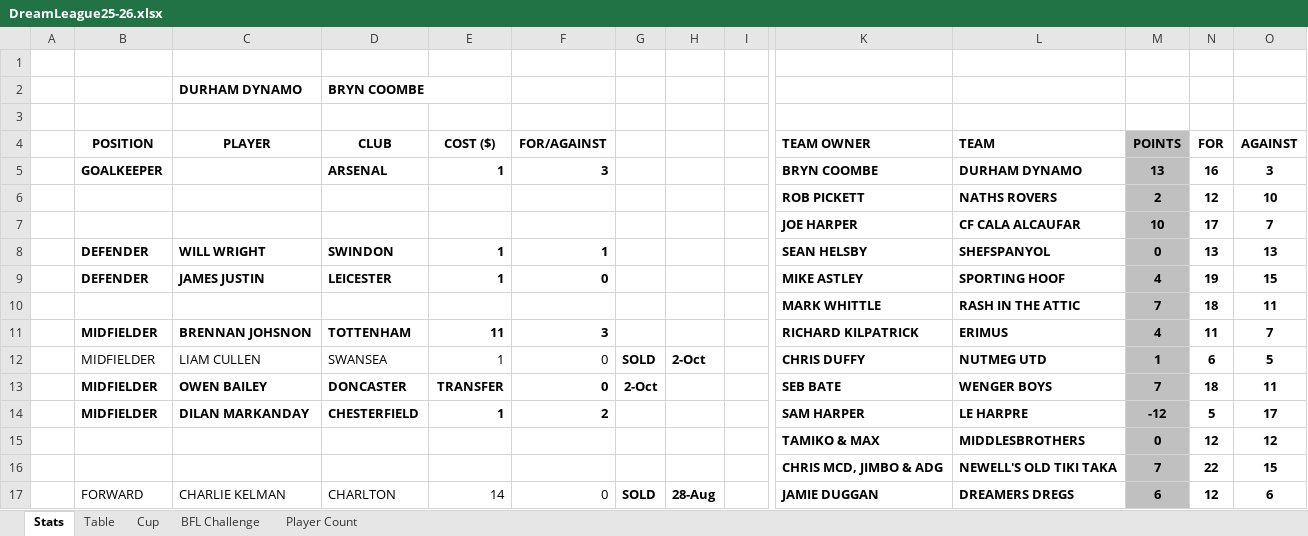
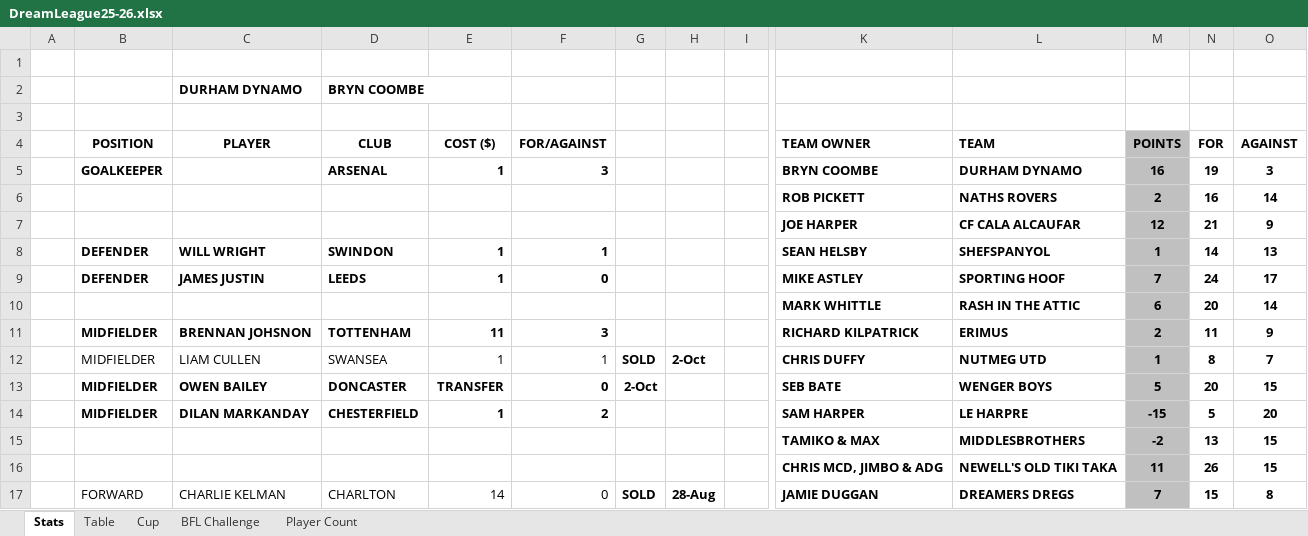
Before and after one commit to sgbstats/dreamleague, an Excel workbook: data/DreamLeague25-26.xlsx, sheet Stats, drawn as a sheet; only a part is shown, gaps mark what is left out; values as stored, in another font and other column widths than the file's, no borders; removed rows and columns are numbered as before the commit, all else as after; rows hold the shown columns only; the diff covers the shown part only; the diff names each change by its address in the sheet, - before the commit and + after, or states it on an @@ line.

Commit message:
data update

```diff
--- a/data/DreamLeague25-26.xlsx (sheet Stats)
+++ b/data/DreamLeague25-26.xlsx (sheet Stats)
-M5: 13
+M5: 16
-N5: 16
+N5: 19
-N6: 12
+N6: 16
-O6: 10
+O6: 14
-row 7:  |  |  |  |  |  |  |  |  | JOE HARPER | CF CALA ALCAUFAR | 10 | 17 | 7
+row 7:  |  |  |  |  |  |  |  |  | JOE HARPER | CF CALA ALCAUFAR | 12 | 21 | 9
-M8: 0
+M8: 1
-N8: 13
+N8: 14
-D9: LEICESTER
+D9: LEEDS
-M9: 4
+M9: 7
-N9: 19
+N9: 24
-O9: 15
+O9: 17
-row 10:  |  |  |  |  |  |  |  |  | MARK WHITTLE | RASH IN THE ATTIC | 7 | 18 | 11
+row 10:  |  |  |  |  |  |  |  |  | MARK WHITTLE | RASH IN THE ATTIC | 6 | 20 | 14
-M11: 4
+M11: 2
-O11: 7
+O11: 9
-F12: 0
+F12: 1
-N12: 6
+N12: 8
-O12: 5
+O12: 7
-M13: 7
+M13: 5
-N13: 18
+N13: 20
-O13: 11
+O13: 15
-M14: -12
+M14: -15
-O14: 17
+O14: 20
-row 15:  |  |  |  |  |  |  |  |  | TAMIKO & MAX | MIDDLESBROTHERS | 0 | 12 | 12
+row 15:  |  |  |  |  |  |  |  |  | TAMIKO & MAX | MIDDLESBROTHERS | -2 | 13 | 15
-M16: 7
+M16: 11
-N16: 22
+N16: 26
-M17: 6
+M17: 7
-N17: 12
+N17: 15
-O17: 6
+O17: 8
```
Also changed, not shown: 2 added rows, 2 removed rows, 59 edited cells and cell formats elsewhere in this sheet, sheet Table, sheet Player Count.
